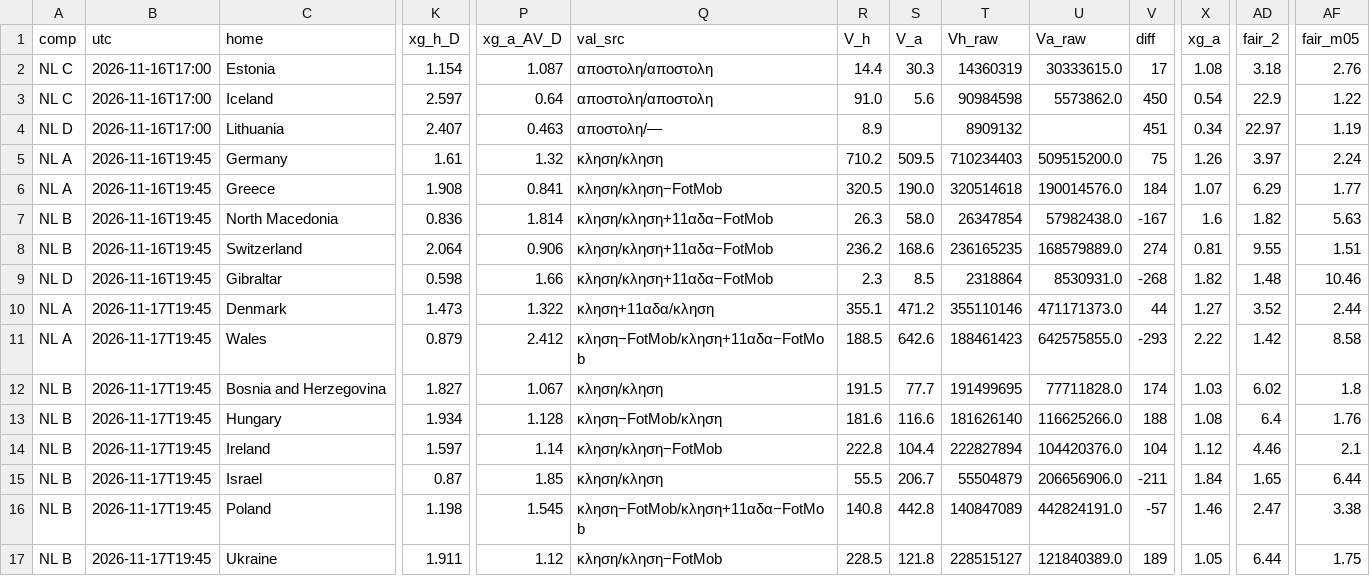
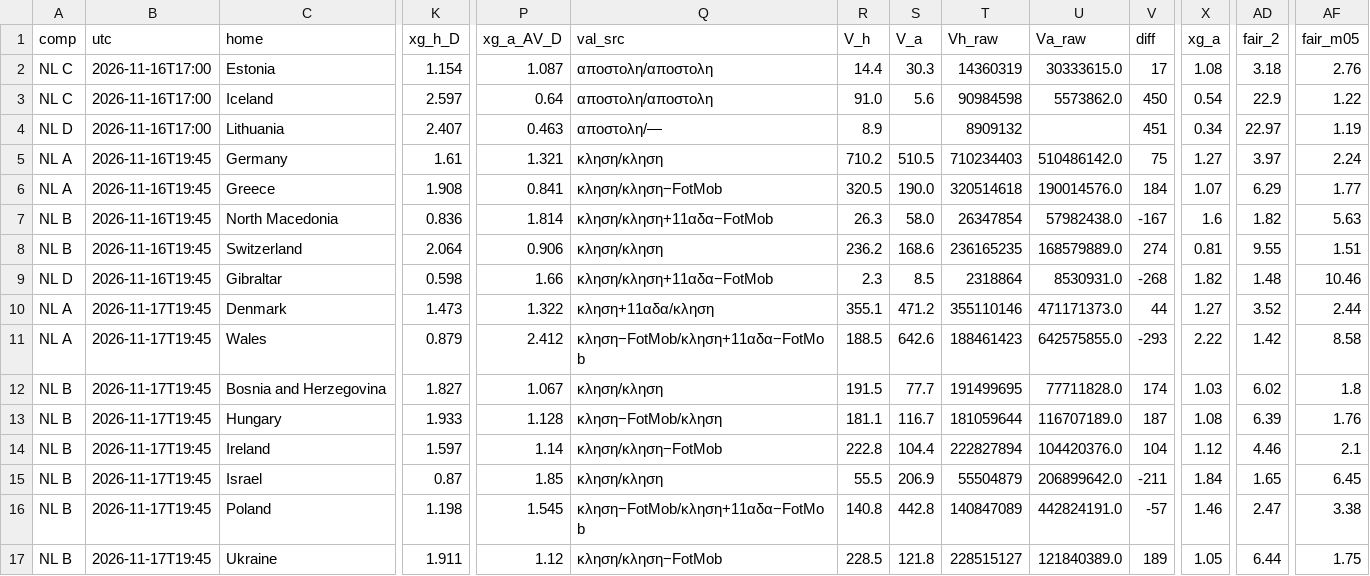
Before and after one commit to stelios1891-afk/xg-dashboard, a CSV file: intl_projections.csv, drawn as a sheet; only a part is shown, gaps mark what is left out; the diff names each change by its address in the sheet, - before the commit and + after, or states it on an @@ line.

Commit message:
intl κλησεις TM (laptop) → αξια κλησης/προβολες [skip ci]

```diff
--- a/intl_projections.csv
+++ b/intl_projections.csv
-P5 (xg_a_AV_D): 1.32
+P5 (xg_a_AV_D): 1.321
-S5 (V_a): 509.5
+S5 (V_a): 510.5
-U5 (Va_raw): 509515200.0
+U5 (Va_raw): 510486142.0
-X5 (xg_a): 1.26
+X5 (xg_a): 1.27
-Q8 (val_src): κληση/κληση+11αδα−FotMob
+Q8 (val_src): κληση/κληση
-K13 (xg_h_D): 1.934
+K13 (xg_h_D): 1.933
-R13 (V_h): 181.6
+R13 (V_h): 181.1
-S13 (V_a): 116.6
+S13 (V_a): 116.7
-T13 (Vh_raw): 181626140
+T13 (Vh_raw): 181059644
-U13 (Va_raw): 116625266.0
+U13 (Va_raw): 116707189.0
-V13 (diff): 188
+V13 (diff): 187
-AD13 (fair_2): 6.4
+AD13 (fair_2): 6.39
-S15 (V_a): 206.7
+S15 (V_a): 206.9
-U15 (Va_raw): 206656906.0
+U15 (Va_raw): 206899642.0
-AF15 (fair_m05): 6.44
+AF15 (fair_m05): 6.45
```
Also changed, not shown: intl_nl_shadow_2627.csv, 3 other files.
